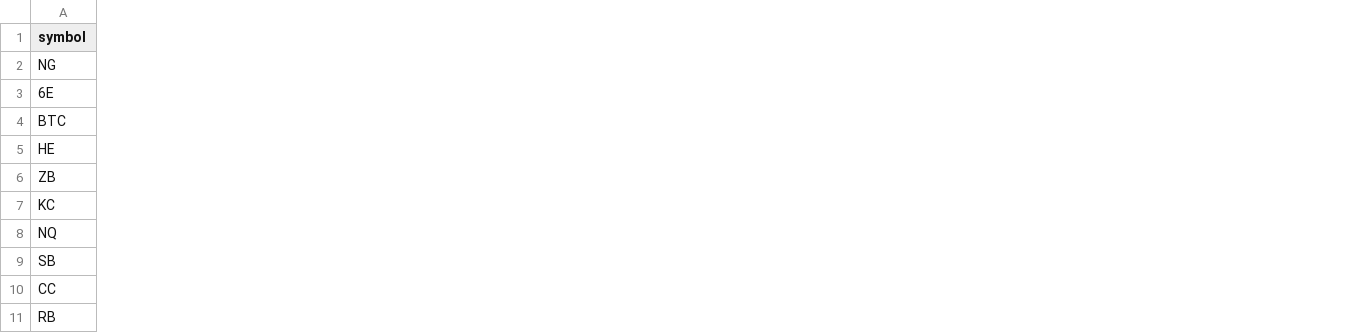
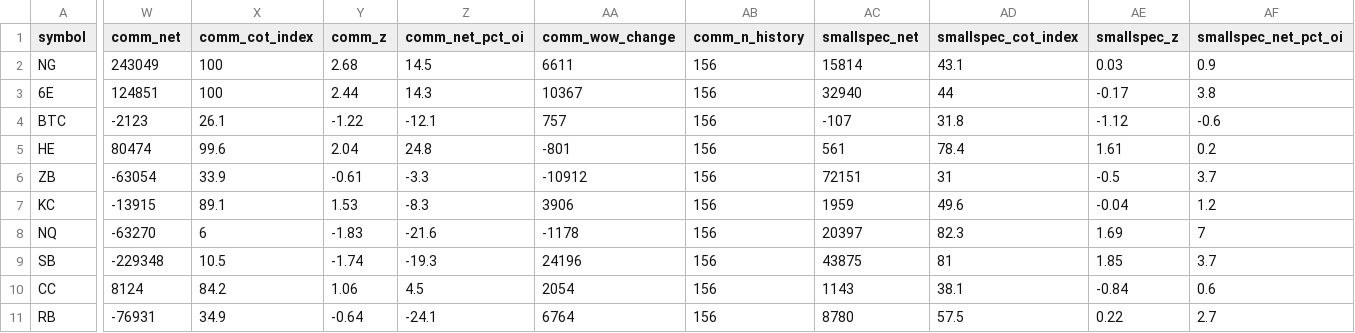
Before and after one commit to michaelkofman1-ui/Options-snapshots, a CSV file: data/derived/crowding/latest.csv, drawn as a sheet; only a part is shown, gaps mark what is left out; the diff covers the shown part only; the diff names each change by its address in the sheet, - before the commit and + after, or states it on an @@ line.

```diff
--- a/data/derived/crowding/latest.csv
+++ b/data/derived/crowding/latest.csv
+column W (comm_net), rows 2-11: 243049 | 124851 | -2123 | 80474 | -63054 | -13915 | -63270 | -229348 | 8124 | -76931
+column X (comm_cot_index), rows 2-11: 100 | 100 | 26.1 | 99.6 | 33.9 | 89.1 | 6 | 10.5 | 84.2 | 34.9
+column Y (comm_z), rows 2-11: 2.68 | 2.44 | -1.22 | 2.04 | -0.61 | 1.53 | -1.83 | -1.74 | 1.06 | -0.64
+column Z (comm_net_pct_oi), rows 2-11: 14.5 | 14.3 | -12.1 | 24.8 | -3.3 | -8.3 | -21.6 | -19.3 | 4.5 | -24.1
+column AA (comm_wow_change), rows 2-11: 6611 | 10367 | 757 | -801 | -10912 | 3906 | -1178 | 24196 | 2054 | 6764
+column AB (comm_n_history), rows 2-11: all 156
+column AC (smallspec_net), rows 2-11: 15814 | 32940 | -107 | 561 | 72151 | 1959 | 20397 | 43875 | 1143 | 8780
+column AD (smallspec_cot_index), rows 2-11: 43.1 | 44 | 31.8 | 78.4 | 31 | 49.6 | 82.3 | 81 | 38.1 | 57.5
+column AE (smallspec_z), rows 2-11: 0.03 | -0.17 | -1.12 | 1.61 | -0.5 | -0.04 | 1.69 | 1.85 | -0.84 | 0.22
+column AF (smallspec_net_pct_oi), rows 2-11: 0.9 | 3.8 | -0.6 | 0.2 | 3.7 | 1.2 | 7 | 3.7 | 0.6 | 2.7
```
Also changed, not shown: 2 added columns and 70 edited cells elsewhere in this file, data/derived/instruments.csv, 1 other file.
